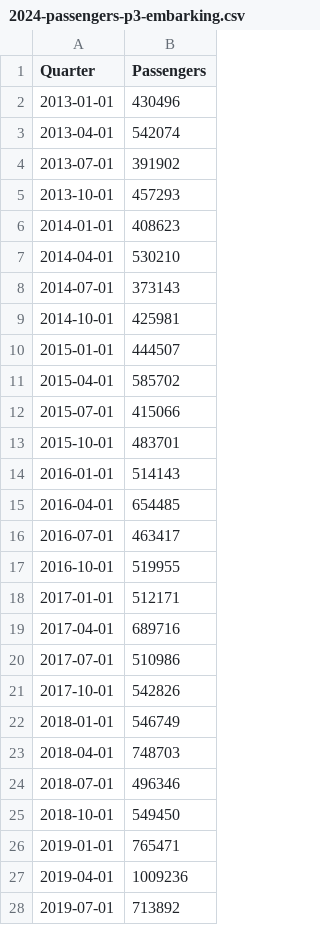
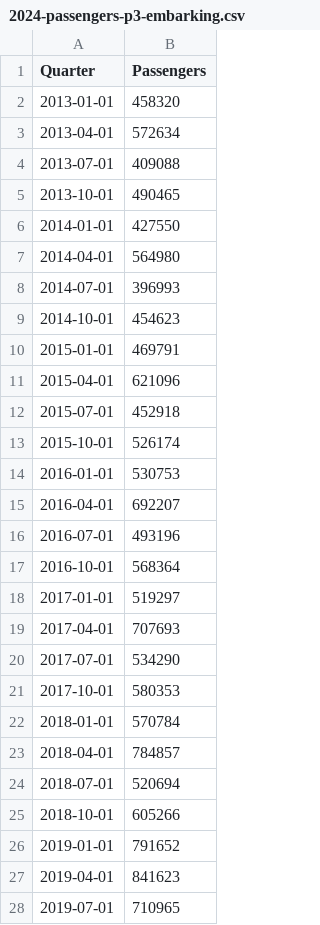
Before and after one commit to jaceroldan/sofie_arima, a CSV file: 2024-passengers-p3-embarking.csv, drawn as a sheet; only a part is shown; the diff covers the shown part only.

```diff
--- a/2024-passengers-p3-embarking.csv
+++ b/2024-passengers-p3-embarking.csv
@@ -1,28 +1,28 @@
 Quarter,Passengers
-2013-01-01,430496
-2013-04-01,542074
-2013-07-01,391902
-2013-10-01,457293
-2014-01-01,408623
-2014-04-01,530210
-2014-07-01,373143
-2014-10-01,425981
-2015-01-01,444507
-2015-04-01,585702
-2015-07-01,415066
-2015-10-01,483701
-2016-01-01,514143
-2016-04-01,654485
-2016-07-01,463417
-2016-10-01,519955
-2017-01-01,512171
-2017-04-01,689716
-2017-07-01,510986
-2017-10-01,542826
-2018-01-01,546749
-2018-04-01,748703
-2018-07-01,496346
-2018-10-01,549450
-2019-01-01,765471
-2019-04-01,1009236
-2019-07-01,713892
+2013-01-01,458320
+2013-04-01,572634
+2013-07-01,409088
+2013-10-01,490465
+2014-01-01,427550
+2014-04-01,564980
+2014-07-01,396993
+2014-10-01,454623
+2015-01-01,469791
+2015-04-01,621096
+2015-07-01,452918
+2015-10-01,526174
+2016-01-01,530753
+2016-04-01,692207
+2016-07-01,493196
+2016-10-01,568364
+2017-01-01,519297
+2017-04-01,707693
+2017-07-01,534290
+2017-10-01,580353
+2018-01-01,570784
+2018-04-01,784857
+2018-07-01,520694
+2018-10-01,605266
+2019-01-01,791652
+2019-04-01,841623
+2019-07-01,710965
```
Also changed, not shown: 17 edited cells elsewhere in this file, 2024-passengers-p3-disembarking.csv, 11 other files.
